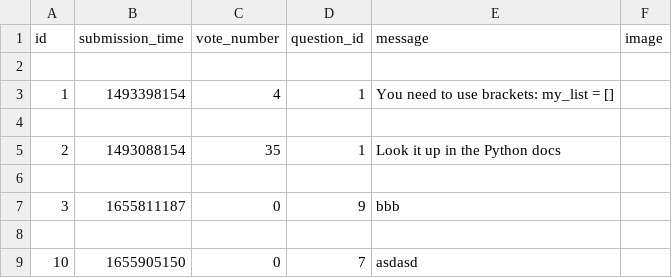
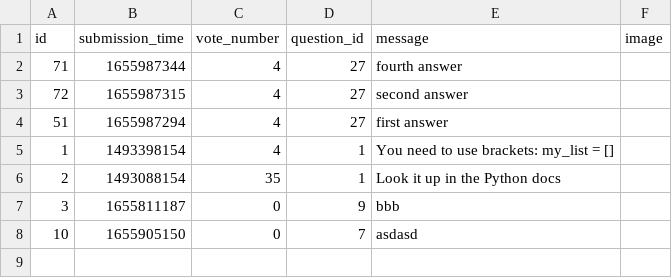
Before and after one commit to adanylkov/ask-mate, a CSV file: data/answer.csv, drawn as a sheet.

Commit message:
Fix answers order

```diff
--- a/data/answer.csv
+++ b/data/answer.csv
@@ -1,9 +1,8 @@
 id,submission_time,vote_number,question_id,message,image
-
+71,1655987344,4,27,fourth answer,
+72,1655987315,4,27,second answer,
+51,1655987294,4,27,first answer,
 1,1493398154,4,1,You need to use brackets: my_list = [],
-
 2,1493088154,35,1,Look it up in the Python docs,
-
 3,1655811187,0,9,bbb,
-
 10,1655905150,0,7,asdasd,
```
Also changed, not shown: data/question.csv, 3 other files.
